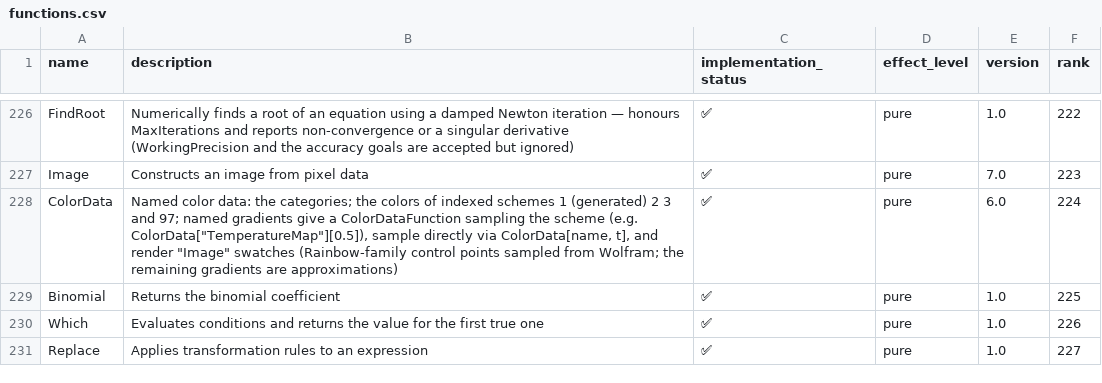
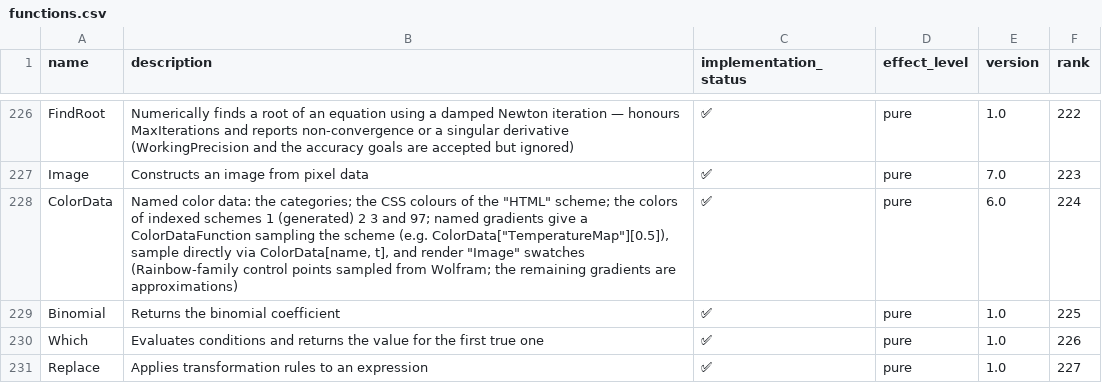
Before and after one commit to ad-si/Woxi, a CSV file: functions.csv, drawn as a sheet; only a part is shown, gaps mark what is left out.

Commit message:
Fix empty Take/Drop spans, custom Manipulate controls, ColorData["HTML"]
The "Quicksort versus Selection Sort" Demonstration built no widget, and
its partition step raised Take::take on every recursion.

`Take[list, {n + 1, -1}]` on a list of n elements is `{}` in the Wolfram
Language — an empty span may sit one past either end, which is how the
quicksort partition asks for "everything after the pivot". Woxi errored on
that and on `{1, 0}`, `{4, 3}` and friends. A span further out, or reversed
by more than one, is still an error. `Drop` had the mirror bug: only a
*negative* endpoint counts from the end, so `{1, 0}` is the empty range,
not `{1, 4}`.

The fourth control is the custom form `{{li, init, ""}, Button[…] &}`,
where the function builds the widget instead of describing a range. It was
unrecognised, and an unrecognised control makes the whole Manipulate fail
to build. The button now becomes a control row and the variable live state
its action writes into; the action is substituted rather than applied, so
`Button` still holds it instead of running the reset at parse time.

`ColorData["HTML", name]` was unimplemented, so the highlight colour was
missing. Added the scheme with the values wolframscript reports, exact
zero channels included.

The remaining difference from wolframscript is the number of sort steps,
which follows from SeedRandom pivot selection — the known RNG divergence.

```diff
--- a/functions.csv
+++ b/functions.csv
@@ -227,3 +227,3 @@ FindRoot,Numerically finds a root of an equation using a damped Newton iteration
 Image,Constructs an image from pixel data,✅,pure,7.0,223
-ColorData,"Named color data: the categories; the colors of indexed schemes 1 (generated) 2 3 and 97; named gradients give a ColorDataFunction sampling the scheme (e.g. ColorData[""TemperatureMap""][0.5]), sample directly via ColorData[name, t], and render ""Image"" swatches (Rainbow-family control points sampled from Wolfram; the remaining gradients are approximations)",✅,pure,6.0,224
+ColorData,"Named color data: the categories; the CSS colours of the ""HTML"" scheme; the colors of indexed schemes 1 (generated) 2 3 and 97; named gradients give a ColorDataFunction sampling the scheme (e.g. ColorData[""TemperatureMap""][0.5]), sample directly via ColorData[name, t], and render ""Image"" swatches (Rainbow-family control points sampled from Wolfram; the remaining gradients are approximations)",✅,pure,6.0,224
 Binomial,Returns the binomial coefficient,✅,pure,1.0,225
```
Also changed, not shown: 9 other files.
